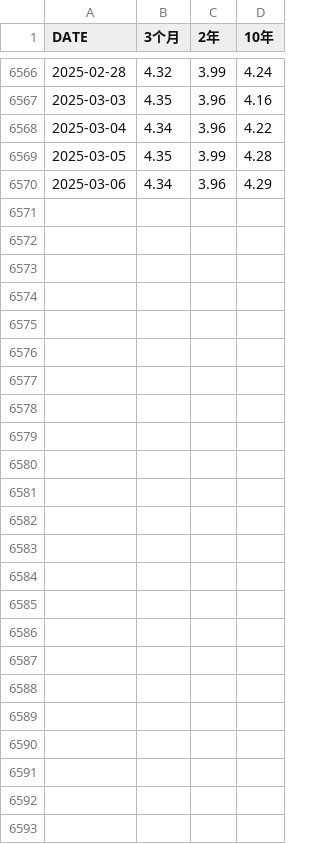
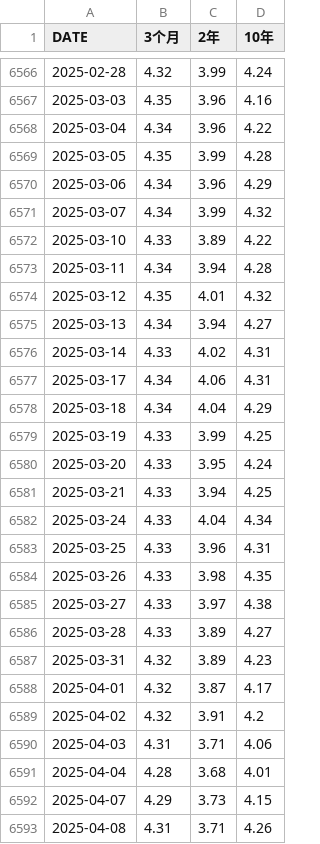
Before and after one commit to ohyes768/FinancialDashboard, a CSV file: treasury_yields.csv, drawn as a sheet; only a part is shown, gaps mark what is left out; the diff names each change by its address in the sheet, - before the commit and + after, or states it on an @@ line.

```diff
--- a/treasury_yields.csv
+++ b/treasury_yields.csv
+row 6571: 2025-03-07 | 4.34 | 3.99 | 4.32
+row 6572: 2025-03-10 | 4.33 | 3.89 | 4.22
+row 6573: 2025-03-11 | 4.34 | 3.94 | 4.28
+row 6574: 2025-03-12 | 4.35 | 4.01 | 4.32
+row 6575: 2025-03-13 | 4.34 | 3.94 | 4.27
+row 6576: 2025-03-14 | 4.33 | 4.02 | 4.31
+row 6577: 2025-03-17 | 4.34 | 4.06 | 4.31
+row 6578: 2025-03-18 | 4.34 | 4.04 | 4.29
+row 6579: 2025-03-19 | 4.33 | 3.99 | 4.25
+row 6580: 2025-03-20 | 4.33 | 3.95 | 4.24
+row 6581: 2025-03-21 | 4.33 | 3.94 | 4.25
+row 6582: 2025-03-24 | 4.33 | 4.04 | 4.34
+row 6583: 2025-03-25 | 4.33 | 3.96 | 4.31
+row 6584: 2025-03-26 | 4.33 | 3.98 | 4.35
+row 6585: 2025-03-27 | 4.33 | 3.97 | 4.38
+row 6586: 2025-03-28 | 4.33 | 3.89 | 4.27
+row 6587: 2025-03-31 | 4.32 | 3.89 | 4.23
+row 6588: 2025-04-01 | 4.32 | 3.87 | 4.17
+row 6589: 2025-04-02 | 4.32 | 3.91 | 4.2
+row 6590: 2025-04-03 | 4.31 | 3.71 | 4.06
+row 6591: 2025-04-04 | 4.28 | 3.68 | 4.01
+row 6592: 2025-04-07 | 4.29 | 3.73 | 4.15
+row 6593: 2025-04-08 | 4.31 | 3.71 | 4.26
```
Also changed, not shown: 2 other files.
